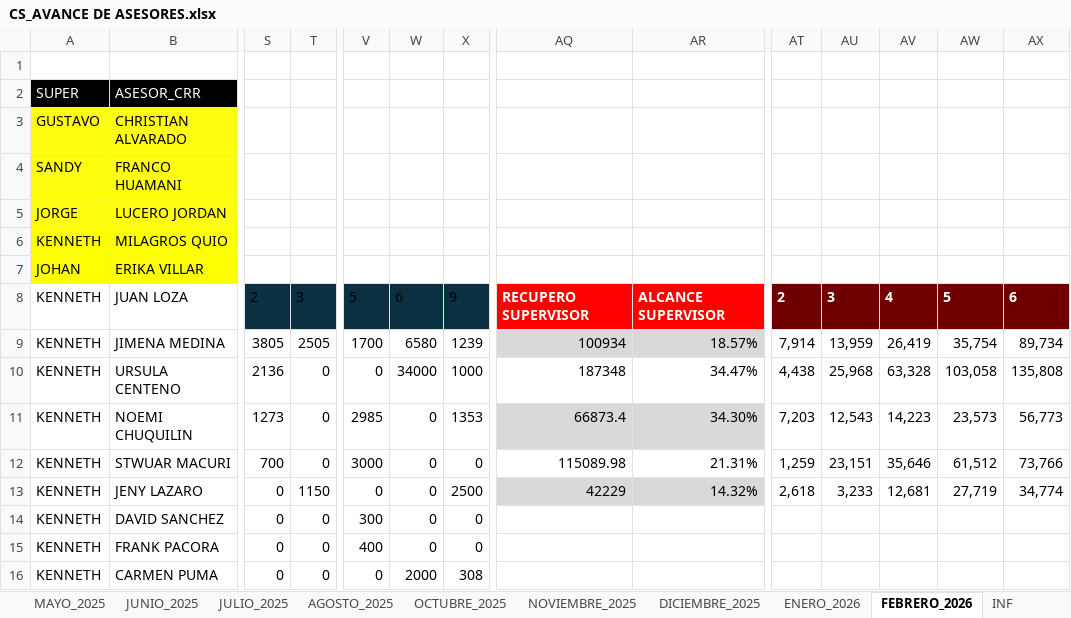
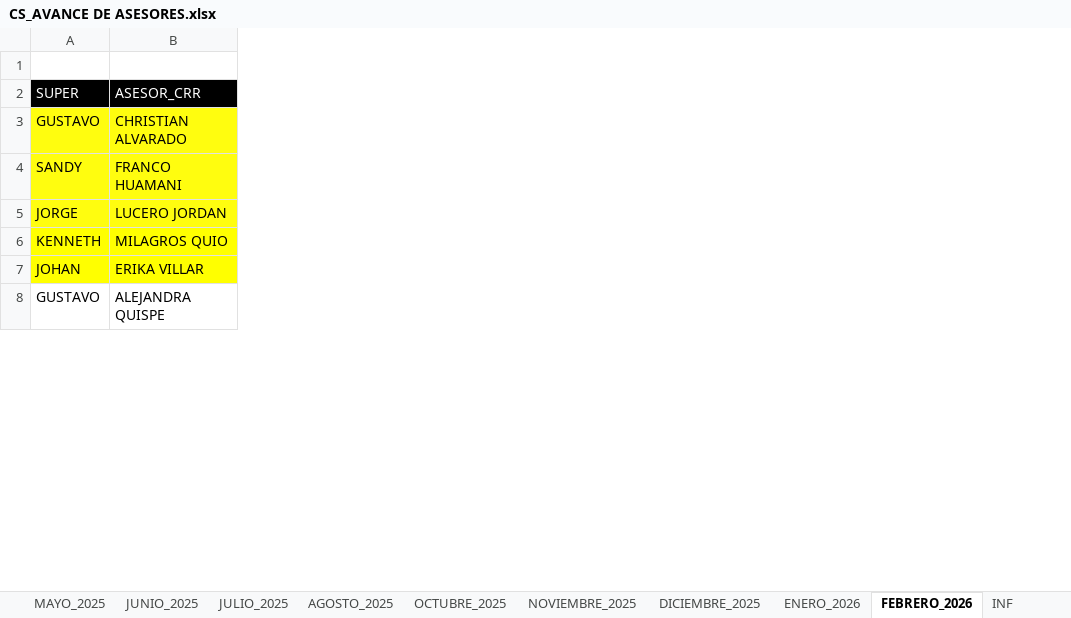
Before and after one commit to jvasquez98/Ranking, an Excel workbook: CS_AVANCE DE ASESORES.xlsx, sheet FEBRERO_2026, drawn as a sheet; only a part is shown, gaps mark what is left out; values as stored, in another font and other column widths than the file's, no borders; conditional formats and table styles not drawn; removed rows and columns are numbered as before the commit, all else as after; rows hold the shown columns only; the diff covers the shown part only; the diff names each change by its address in the sheet, - before the commit and + after, or states it on an @@ line.

```diff
--- a/CS_AVANCE DE ASESORES.xlsx (sheet FEBRERO_2026)
+++ b/CS_AVANCE DE ASESORES.xlsx (sheet FEBRERO_2026)
@@ column S hidden, row 8: 2 @@
@@ column T hidden, row 8: 3 @@
@@ column V hidden, row 8: 5 @@
@@ column W hidden, row 8: 6 @@
@@ column X hidden, row 8: 9 @@
-column AQ, row 8: RECUPERO SUPERVISOR
-column AR, row 8: ALCANCE SUPERVISOR
@@ column AT hidden, row 8: 2 @@
@@ column AU hidden, row 8: 3 @@
@@ column AV hidden, row 8: 4 @@
@@ column AW hidden, row 8: 5 @@
@@ column AX hidden, row 8: 6 @@
-A8 (SUPER): KENNETH
+A8 (SUPER): GUSTAVO
-B8 (ASESOR_CRR): JUAN LOZA
+B8 (ASESOR_CRR): ALEJANDRA QUISPE
-row 9: KENNETH | JIMENA MEDINA | 3805 | 2505 | 1700 | 6580 | 1239 | 100934 | 18.57% | 7,914 | 13,959 | 26,419 | 35,754 | 89,734
-row 10: KENNETH | URSULA CENTENO | 2136 | 0 | 0 | 34000 | 1000 | 187348 | 34.47% | 4,438 | 25,968 | 63,328 | 103,058 | 135,808
-row 11: KENNETH | NOEMI CHUQUILIN | 1273 | 0 | 2985 | 0 | 1353 | 66873.4 | 34.30% | 7,203 | 12,543 | 14,223 | 23,573 | 56,773
-row 12: KENNETH | STWUAR MACURI | 700 | 0 | 3000 | 0 | 0 | 115089.98 | 21.31% | 1,259 | 23,151 | 35,646 | 61,512 | 73,766
-row 13: KENNETH | JENY LAZARO | 0 | 1150 | 0 | 0 | 2500 | 42229 | 14.32% | 2,618 | 3,233 | 12,681 | 27,719 | 34,774
-row 14: KENNETH | DAVID SANCHEZ | 0 | 0 | 300 | 0 | 0
-row 15: KENNETH | FRANK PACORA | 0 | 0 | 400 | 0 | 0
-row 16: KENNETH | CARMEN PUMA | 0 | 0 | 0 | 2000 | 308
```
Also changed, not shown: 38 added rows, 32 removed rows, 2 added columns, 1 removed column, 118 edited cells and cell formats elsewhere in this sheet, sheet CAPA, formulas that keep their value, hidden cells, CS_MARCACIONES.xlsx, 2 other files.
